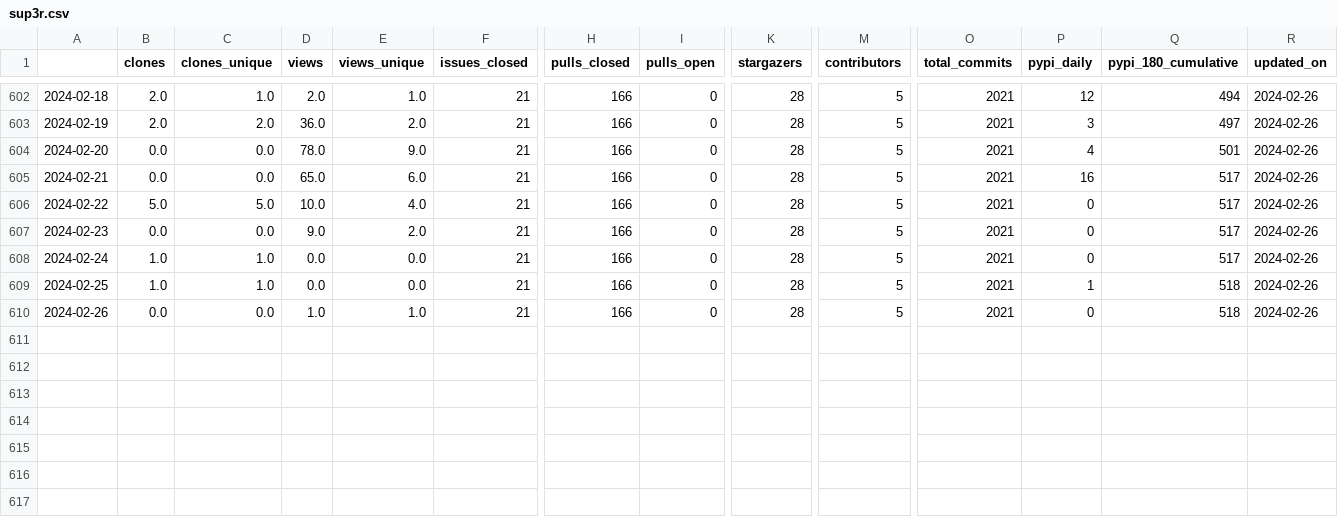
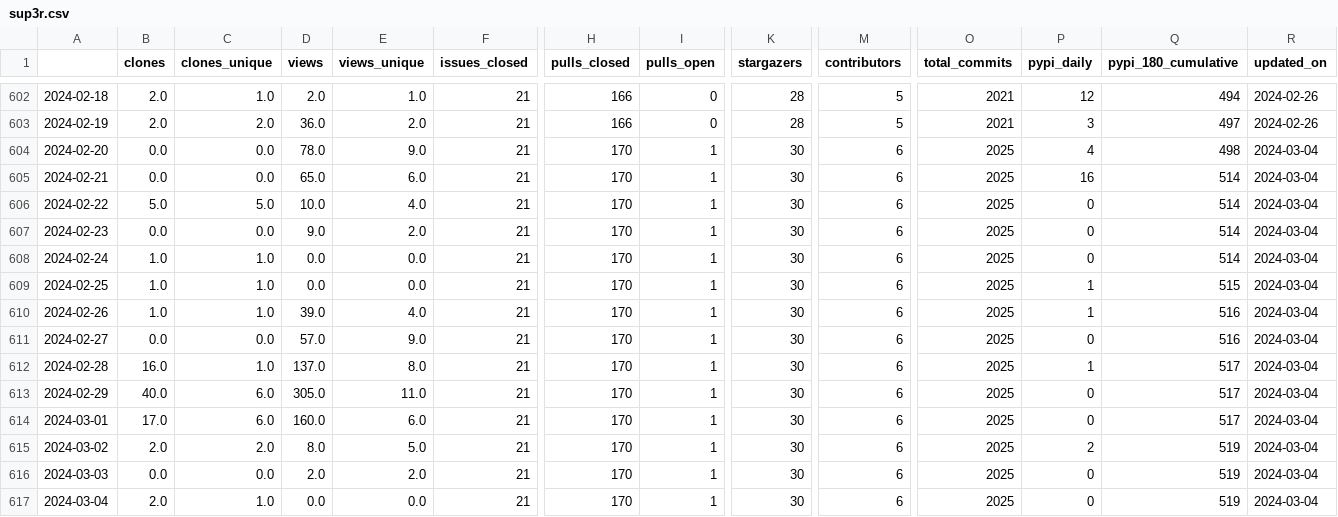
Before and after one commit to malihass/osos, a CSV file: data/sup3r.csv, drawn as a sheet; only a part is shown, gaps mark what is left out; rows hold the shown columns only; the diff names each change by its address in the sheet, - before the commit and + after, or states it on an @@ line.

Commit message:
update osos data and plots

```diff
--- a/data/sup3r.csv
+++ b/data/sup3r.csv
-H604:H610 (pulls_closed): 166
+H604:H610 (pulls_closed): 170
-I604:I610 (pulls_open): 0
+I604:I610 (pulls_open): 1
-K604:K610 (stargazers): 28
+K604:K610 (stargazers): 30
-M604:M610 (contributors): 5
+M604:M610 (contributors): 6
-O604:O610 (total_commits): 2021
+O604:O610 (total_commits): 2025
-Q604 (pypi_180_cumulative): 501
+Q604 (pypi_180_cumulative): 498
-R604:R610 (updated_on): 2024-02-26
+R604:R610 (updated_on): 2024-03-04
-Q605:Q608 (pypi_180_cumulative): 517
+Q605:Q608 (pypi_180_cumulative): 514
-Q609 (pypi_180_cumulative): 518
+Q609 (pypi_180_cumulative): 515
-B610 (clones): 0.0
+B610 (clones): 1.0
-C610 (clones_unique): 0.0
+C610 (clones_unique): 1.0
-D610 (views): 1.0
+D610 (views): 39.0
-E610 (views_unique): 1.0
+E610 (views_unique): 4.0
-P610 (pypi_daily): 0
+P610 (pypi_daily): 1
-Q610 (pypi_180_cumulative): 518
+Q610 (pypi_180_cumulative): 516
+row 611: 2024-02-27 | 0.0 | 0.0 | 57.0 | 9.0 | 21 | 170 | 1 | 30 | 6 | 2025 | 0 | 516 | 2024-03-04
+row 612: 2024-02-28 | 16.0 | 1.0 | 137.0 | 8.0 | 21 | 170 | 1 | 30 | 6 | 2025 | 1 | 517 | 2024-03-04
+row 613: 2024-02-29 | 40.0 | 6.0 | 305.0 | 11.0 | 21 | 170 | 1 | 30 | 6 | 2025 | 0 | 517 | 2024-03-04
+row 614: 2024-03-01 | 17.0 | 6.0 | 160.0 | 6.0 | 21 | 170 | 1 | 30 | 6 | 2025 | 0 | 517 | 2024-03-04
+row 615: 2024-03-02 | 2.0 | 2.0 | 8.0 | 5.0 | 21 | 170 | 1 | 30 | 6 | 2025 | 2 | 519 | 2024-03-04
+row 616: 2024-03-03 | 0.0 | 0.0 | 2.0 | 2.0 | 21 | 170 | 1 | 30 | 6 | 2025 | 0 | 519 | 2024-03-04
+row 617: 2024-03-04 | 2.0 | 1.0 | 0.0 | 0.0 | 21 | 170 | 1 | 30 | 6 | 2025 | 0 | 519 | 2024-03-04
```
Also changed, not shown: data/batmods-lite.csv, data/pelephysics.csv, 12 other files.
